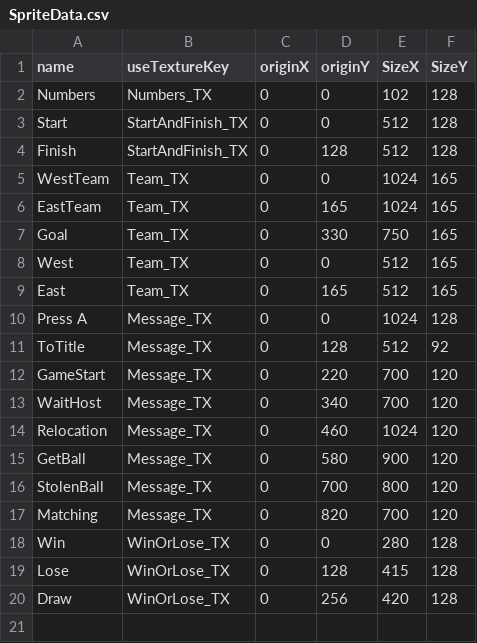
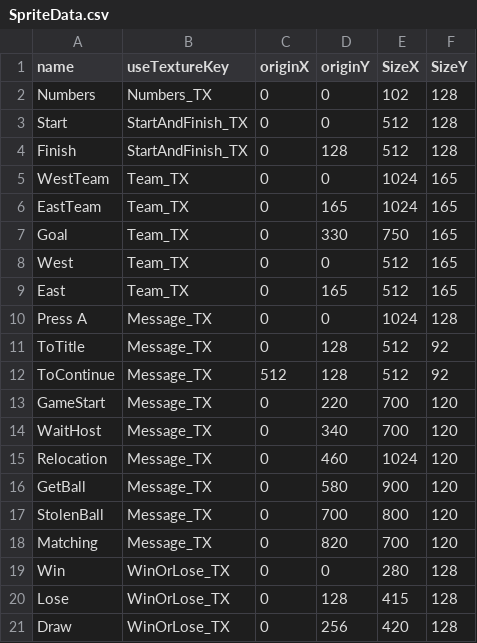
Before and after one commit to Maru40/HideRecovery, a CSV file: HideRecovery/media/CSVDatas/SpriteData.csv, drawn as a sheet; the diff names each change by its address in the sheet, - before the commit and + after, or states it on an @@ line.

```diff
--- a/HideRecovery/media/CSVDatas/SpriteData.csv
+++ b/HideRecovery/media/CSVDatas/SpriteData.csv
+row 12: ToContinue | Message_TX | 512 | 128 | 512 | 92
```
Also changed, not shown: 1 other file.
